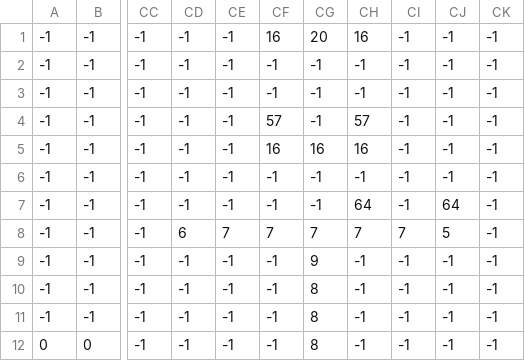
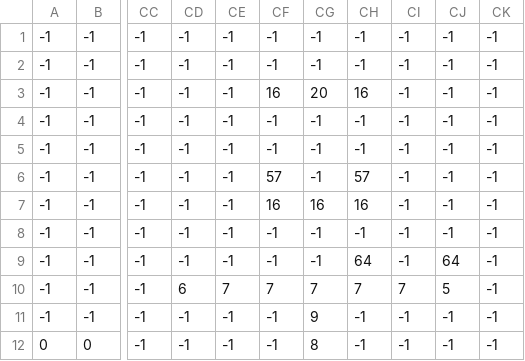
Before and after one commit to GeFeC/Mario, a CSV file: level12_1.csv, drawn as a sheet; only a part is shown, gaps mark what is left out; the diff names each change by its address in the sheet, - before the commit and + after, or states it on an @@ line.

Commit message:
Added level scrolling in y axis and improved some things

```diff
--- a/level12_1.csv
+++ b/level12_1.csv
-CF1: 16
+CF1: -1
-CG1: 20
+CG1: -1
-CH1: 16
+CH1: -1
-CF3: -1
+CF3: 16
-CG3: -1
+CG3: 20
-CH3: -1
+CH3: 16
-CF4: 57
+CF4: -1
-CH4: 57
+CH4: -1
-CF5: 16
+CF5: -1
-CG5: 16
+CG5: -1
-CH5: 16
+CH5: -1
-CF6: -1
+CF6: 57
-CH6: -1
+CH6: 57
-CF7: -1
+CF7: 16
-CG7: -1
+CG7: 16
-CH7: 64
+CH7: 16
-CJ7: 64
+CJ7: -1
-CD8: 6
+CD8: -1
-CE8: 7
+CE8: -1
-CF8: 7
+CF8: -1
-CG8: 7
+CG8: -1
-CH8: 7
+CH8: -1
-CI8: 7
+CI8: -1
-CJ8: 5
+CJ8: -1
-CG9: 9
+CG9: -1
-CH9: -1
+CH9: 64
-CJ9: -1
+CJ9: 64
-CD10: -1
+CD10: 6
-CE10: -1
+CE10: 7
-CF10: -1
+CF10: 7
-CG10: 8
+CG10: 7
-CH10: -1
+CH10: 7
-CI10: -1
+CI10: 7
-CJ10: -1
+CJ10: 5
-CG11: 8
+CG11: 9
```
Also changed, not shown: 18 other files.
